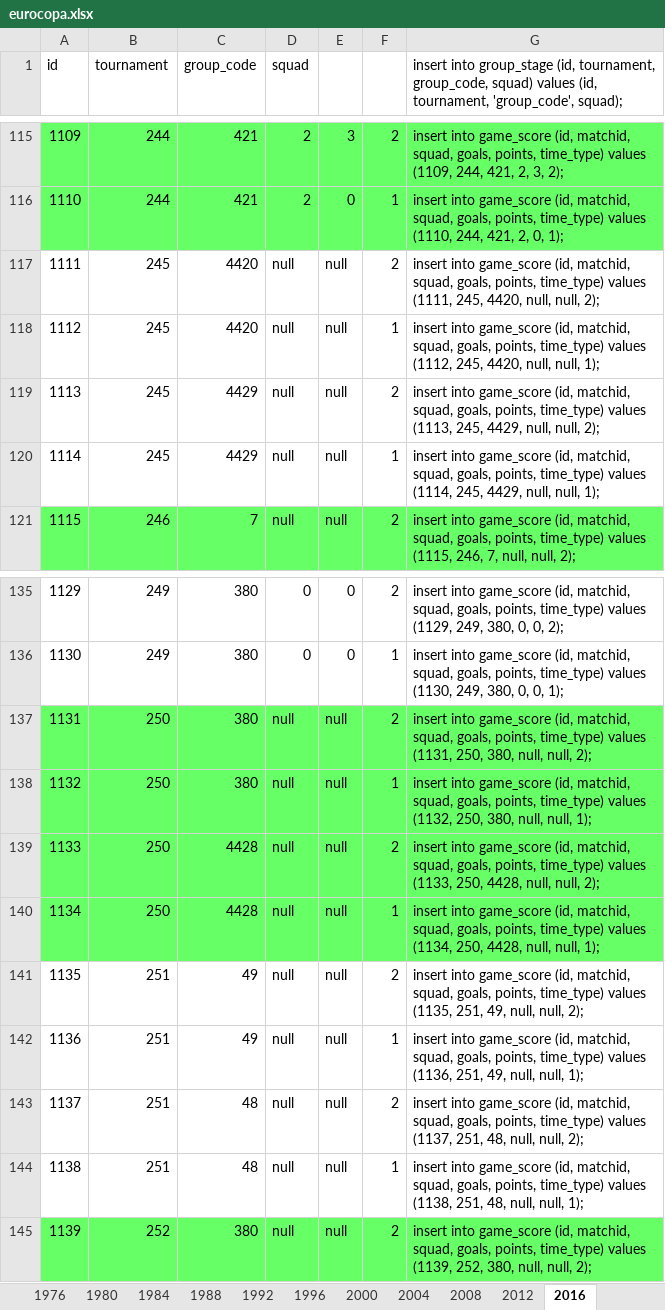
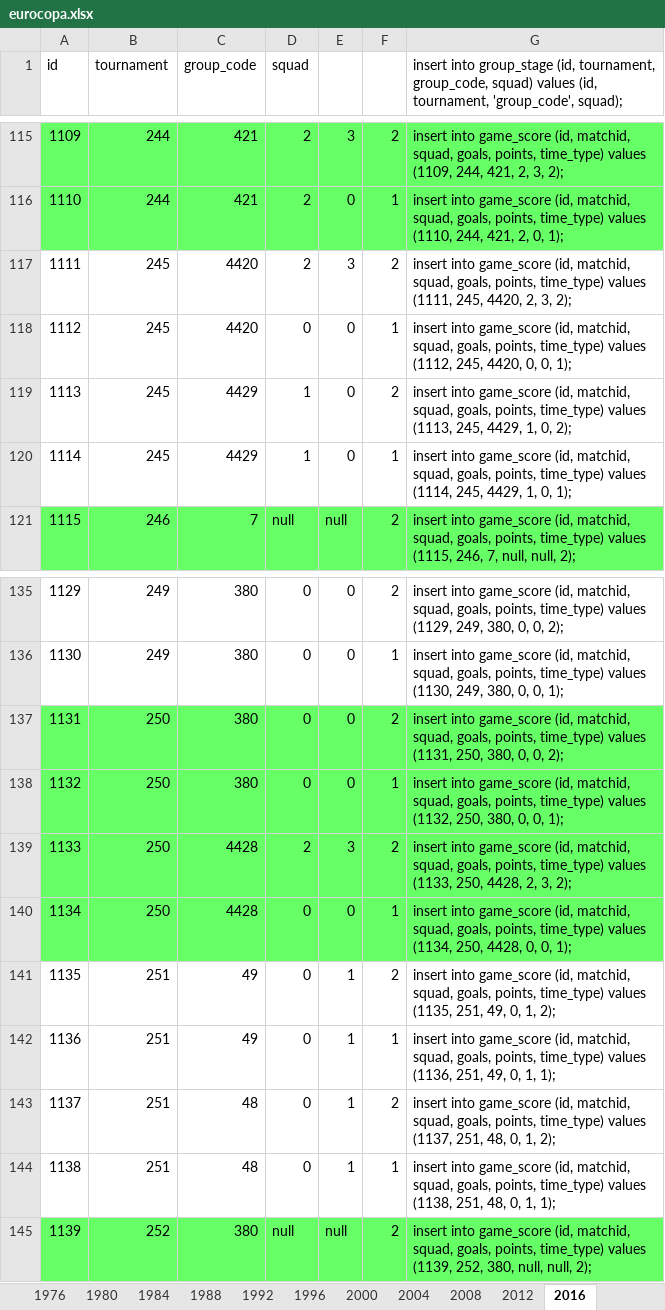
Before and after one commit to ezracode/area1650, an Excel workbook: Scripts/eurocopa/eurocopa.xlsx, sheet 2016, drawn as a sheet; only a part is shown, gaps mark what is left out; values as stored, in another font and other column widths than the file's, no borders; the diff names each change by its address in the sheet, - before the commit and + after, or states it on an @@ line.

Commit message:
Date 2 Group C and D Quarterfinals
Date 2 Group C and D Quarterfinals

```diff
--- a/Scripts/eurocopa/eurocopa.xlsx (sheet 2016)
+++ b/Scripts/eurocopa/eurocopa.xlsx (sheet 2016)
-D117 (squad): null
+D117 (squad): 2
-E117: null
+E117: 3
-G117: …245, 4420, null, null, 2);
+G117: …245, 4420, 2, 3, 2);
-D118 (squad): null
+D118 (squad): 0
-E118:E120: null
+E118:E120: 0
-G118: …245, 4420, null, null, 1);
+G118: …245, 4420, 0, 0, 1);
-D119:D120 (squad): null
+D119:D120 (squad): 1
-G119: …245, 4429, null, null, 2);
+G119: …245, 4429, 1, 0, 2);
-G120: …245, 4429, null, null, 1);
+G120: …245, 4429, 1, 0, 1);
-D137:D138 (squad): null
+D137:D138 (squad): 0
-E137:E138: null
+E137:E138: 0
-G137: …250, 380, null, null, 2);
+G137: …250, 380, 0, 0, 2);
-G138: …250, 380, null, null, 1);
+G138: …250, 380, 0, 0, 1);
-D139 (squad): null
+D139 (squad): 2
-E139: null
+E139: 3
-G139: …250, 4428, null, null, 2);
+G139: …250, 4428, 2, 3, 2);
-D140:D144 (squad): null
+D140:D144 (squad): 0
-E140: null
+E140: 0
-G140: …250, 4428, null, null, 1);
+G140: …250, 4428, 0, 0, 1);
-E141:E144: null
+E141:E144: 1
-G141: …251, 49, null, null, 2);
+G141: …251, 49, 0, 1, 2);
-G142: …251, 49, null, null, 1);
+G142: …251, 49, 0, 1, 1);
-G143: …251, 48, null, null, 2);
+G143: …251, 48, 0, 1, 2);
-G144: …251, 48, null, null, 1);
+G144: …251, 48, 0, 1, 1);
```
Also changed, not shown: Scripts/copaamerica/copamerica.xlsx, 2 other files.
